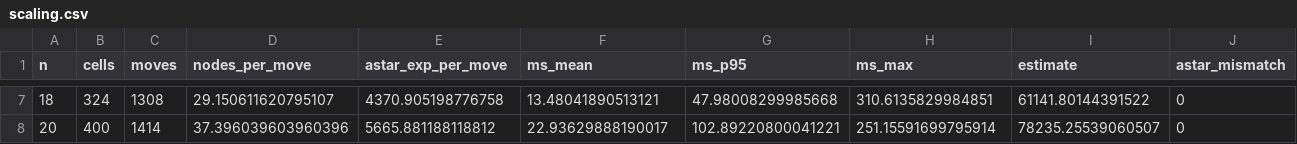
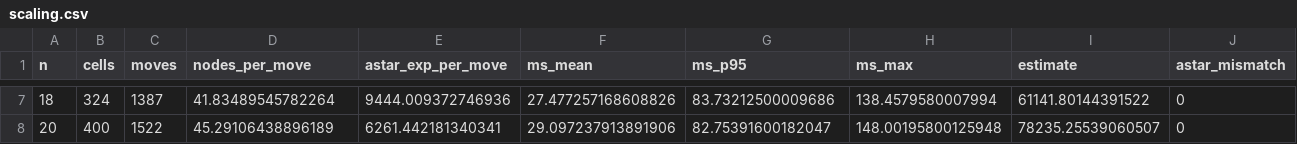
Before and after one commit to Sean-230/AI-AFL2, a CSV file: results/scaling/scaling.csv, drawn as a sheet; only a part is shown, gaps mark what is left out; the diff covers the shown part only.

```diff
--- a/results/scaling/scaling.csv
+++ b/results/scaling/scaling.csv
@@ -7,2 +7,2 @@ n,cells,moves,nodes_per_move,astar_exp_per_move,ms_mean,ms_p95,ms_max,estimate,a
-18,324,1308,29.150611620795107,4370.905198776758,13.48041890513121,47.98008299985668,310.6135829984851,61141.80144391522,0
-20,400,1414,37.396039603960396,5665.881188118812,22.93629888190017,102.89220800041221,251.15591699795914,78235.25539060507,0
+18,324,1387,41.83489545782264,9444.009372746936,27.477257168608826,83.73212500009686,138.4579580007994,61141.80144391522,0
+20,400,1522,45.29106438896189,6261.442181340341,29.097237913891906,82.75391600182047,148.00195800125948,78235.25539060507,0
```
Also changed, not shown: 30 edited cells elsewhere in this file, 55 other files.
